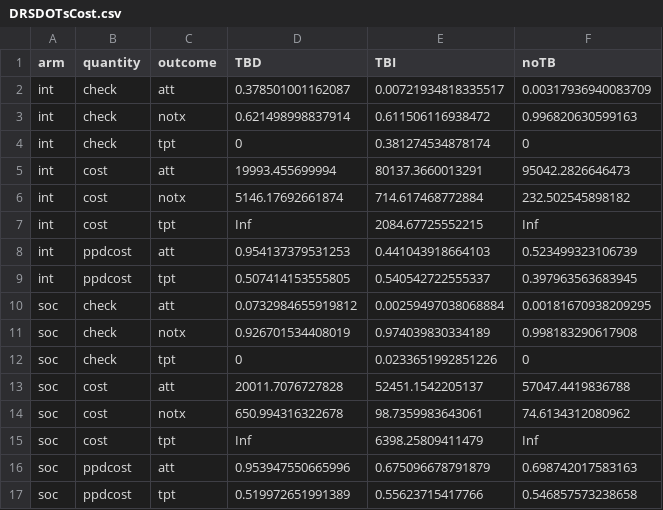
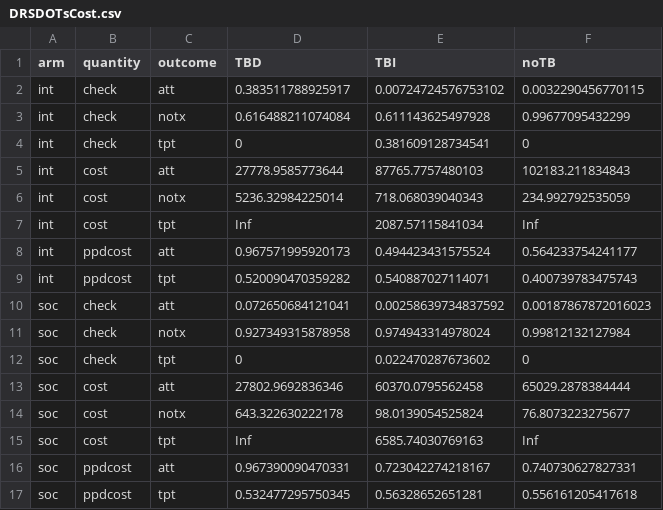
Before and after one commit to nmafirakureva/PPDpathways, a CSV file: outdata/DRSDOTsCost.csv, drawn as a sheet.

```diff
--- a/outdata/DRSDOTsCost.csv
+++ b/outdata/DRSDOTsCost.csv
@@ -1,17 +1,17 @@
 arm,quantity,outcome,TBD,TBI,noTB
-int,check,att,0.378501001162087,0.00721934818335517,0.00317936940083709
-int,check,notx,0.621498998837914,0.611506116938472,0.996820630599163
-int,check,tpt,0,0.381274534878174,0
-int,cost,att,19993.455699994,80137.3660013291,95042.2826646473
-int,cost,notx,5146.17692661874,714.617468772884,232.502545898182
-int,cost,tpt,Inf,2084.67725552215,Inf
-int,ppdcost,att,0.954137379531253,0.441043918664103,0.523499323106739
-int,ppdcost,tpt,0.507414153555805,0.540542722555337,0.397963563683945
-soc,check,att,0.0732984655919812,0.00259497038068884,0.00181670938209295
-soc,check,notx,0.926701534408019,0.974039830334189,0.998183290617908
-soc,check,tpt,0,0.0233651992851226,0
-soc,cost,att,20011.7076727828,52451.1542205137,57047.4419836788
-soc,cost,notx,650.994316322678,98.7359983643061,74.6134312080962
-soc,cost,tpt,Inf,6398.25809411479,Inf
-soc,ppdcost,att,0.953947550665996,0.675096678791879,0.698742017583163
-soc,ppdcost,tpt,0.519972651991389,0.55623715417766,0.546857573238658
+int,check,att,0.383511788925917,0.00724724576753102,0.0032290456770115
+int,check,notx,0.616488211074084,0.611143625497928,0.99677095432299
+int,check,tpt,0,0.381609128734541,0
+int,cost,att,27778.9585773644,87765.7757480103,102183.211834843
+int,cost,notx,5236.32984225014,718.068039040343,234.992792535059
+int,cost,tpt,Inf,2087.57115841034,Inf
+int,ppdcost,att,0.967571995920173,0.494423431575524,0.564233754241177
+int,ppdcost,tpt,0.520090470359282,0.540887027114071,0.400739783475743
+soc,check,att,0.072650684121041,0.00258639734837592,0.00187867872016023
+soc,check,notx,0.927349315878958,0.974943314978024,0.99812132127984
+soc,check,tpt,0,0.022470287673602,0
+soc,cost,att,27802.9692836346,60370.0795562458,65029.2878384444
+soc,cost,notx,643.322630222178,98.0139054525824,76.8073223275677
+soc,cost,tpt,Inf,6585.74030769163,Inf
+soc,ppdcost,att,0.967390090470331,0.723042274218167,0.740730627827331
+soc,ppdcost,tpt,0.532477295750345,0.56328652651281,0.556161205417618
```
Also changed, not shown: indata/RUParms.csv, outdata/DRSFUVisitsCost.csv, 29 other files.
